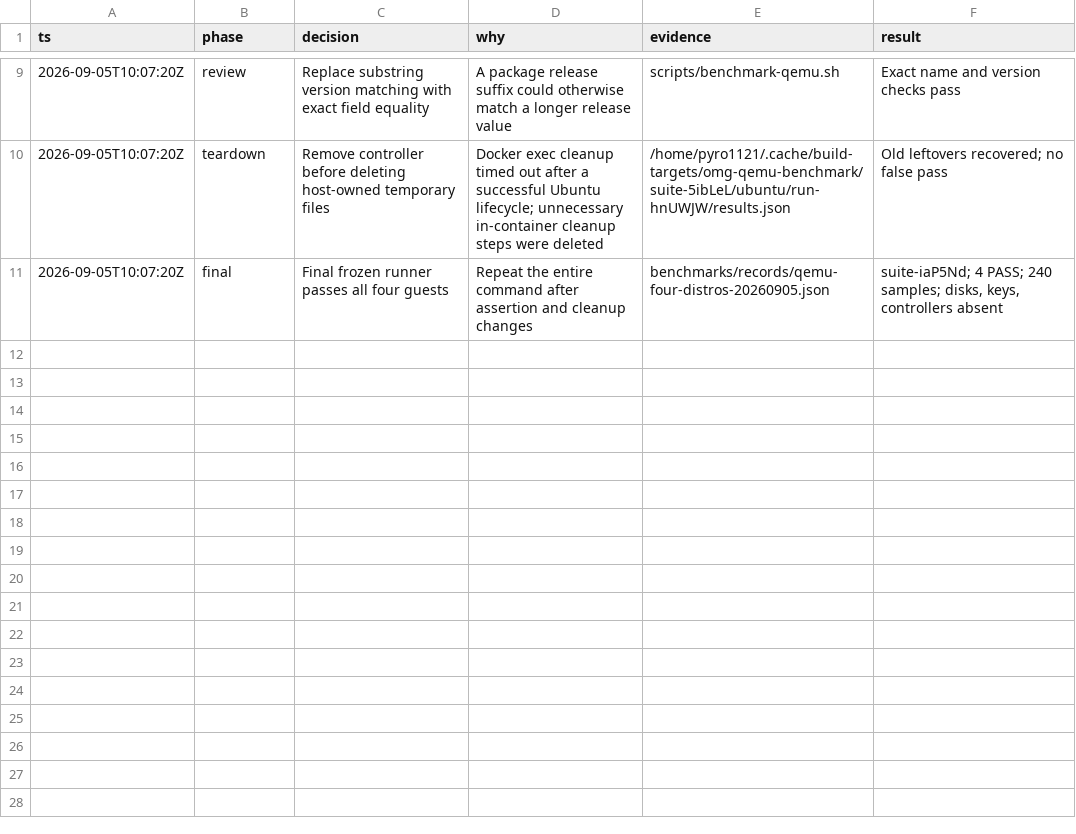
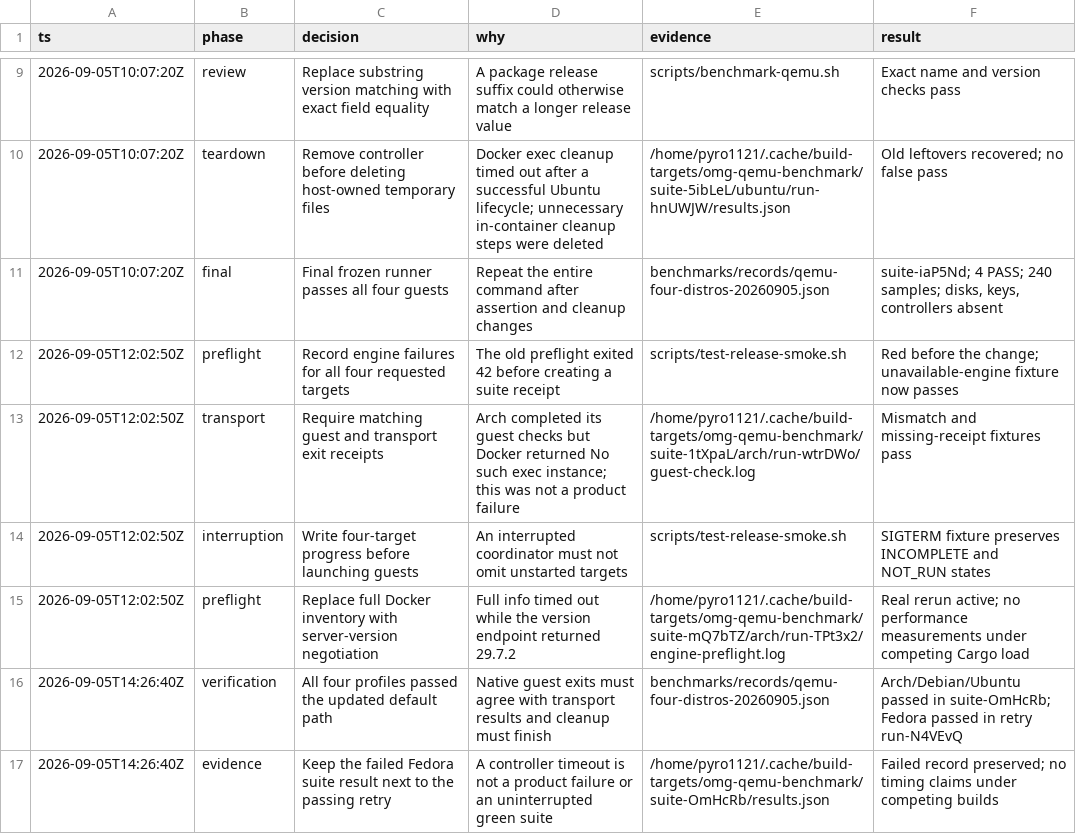
Before and after one commit to PyRo1121/omg, a TSV file: benchmarks/records/qemu-four-distros-decisions.tsv, drawn as a sheet; only a part is shown, gaps mark what is left out.

Commit message:
fix(qa): preserve QEMU failure and interruption evidence

```diff
--- a/benchmarks/records/qemu-four-distros-decisions.tsv
+++ b/benchmarks/records/qemu-four-distros-decisions.tsv
@@ -11 +11,7 @@ ts	phase	decision	why	evidence	result
 2026-09-05T10:07:20Z	final	Final frozen runner passes all four guests	Repeat the entire command after assertion and cleanup changes	benchmarks/records/qemu-four-distros-20260905.json	suite-iaP5Nd; 4 PASS; 240 samples; disks, keys, controllers absent
+2026-09-05T12:02:50Z	preflight	Record engine failures for all four requested targets	The old preflight exited 42 before creating a suite receipt	scripts/test-release-smoke.sh	Red before the change; unavailable-engine fixture now passes
+2026-09-05T12:02:50Z	transport	Require matching guest and transport exit receipts	Arch completed its guest checks but Docker returned No such exec instance; this was not a product failure	/home/pyro1121/.cache/build-targets/omg-qemu-benchmark/suite-1tXpaL/arch/run-wtrDWo/guest-check.log	Mismatch and missing-receipt fixtures pass
+2026-09-05T12:02:50Z	interruption	Write four-target progress before launching guests	An interrupted coordinator must not omit unstarted targets	scripts/test-release-smoke.sh	SIGTERM fixture preserves INCOMPLETE and NOT_RUN states
+2026-09-05T12:02:50Z	preflight	Replace full Docker inventory with server-version negotiation	Full info timed out while the version endpoint returned 29.7.2	/home/pyro1121/.cache/build-targets/omg-qemu-benchmark/suite-mQ7bTZ/arch/run-TPt3x2/engine-preflight.log	Real rerun active; no performance measurements under competing Cargo load
+2026-09-05T14:26:40Z	verification	All four profiles passed the updated default path	Native guest exits must agree with transport results and cleanup must finish	benchmarks/records/qemu-four-distros-20260905.json	Arch/Debian/Ubuntu passed in suite-OmHcRb; Fedora passed in retry run-N4VEvQ
+2026-09-05T14:26:40Z	evidence	Keep the failed Fedora suite result next to the passing retry	A controller timeout is not a product failure or an uninterrupted green suite	/home/pyro1121/.cache/build-targets/omg-qemu-benchmark/suite-OmHcRb/results.json	Failed record preserved; no timing claims under competing builds
```
Also changed, not shown: 5 other files.
